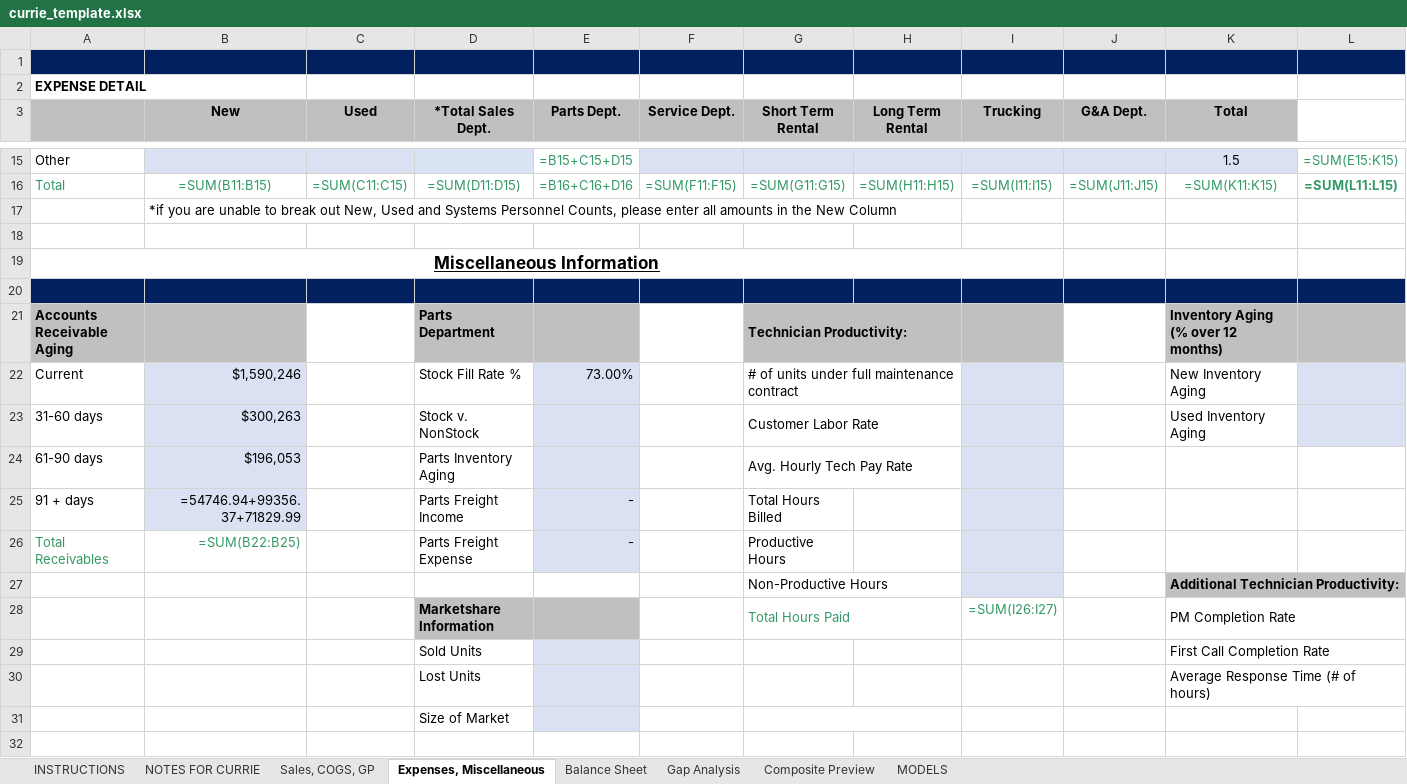
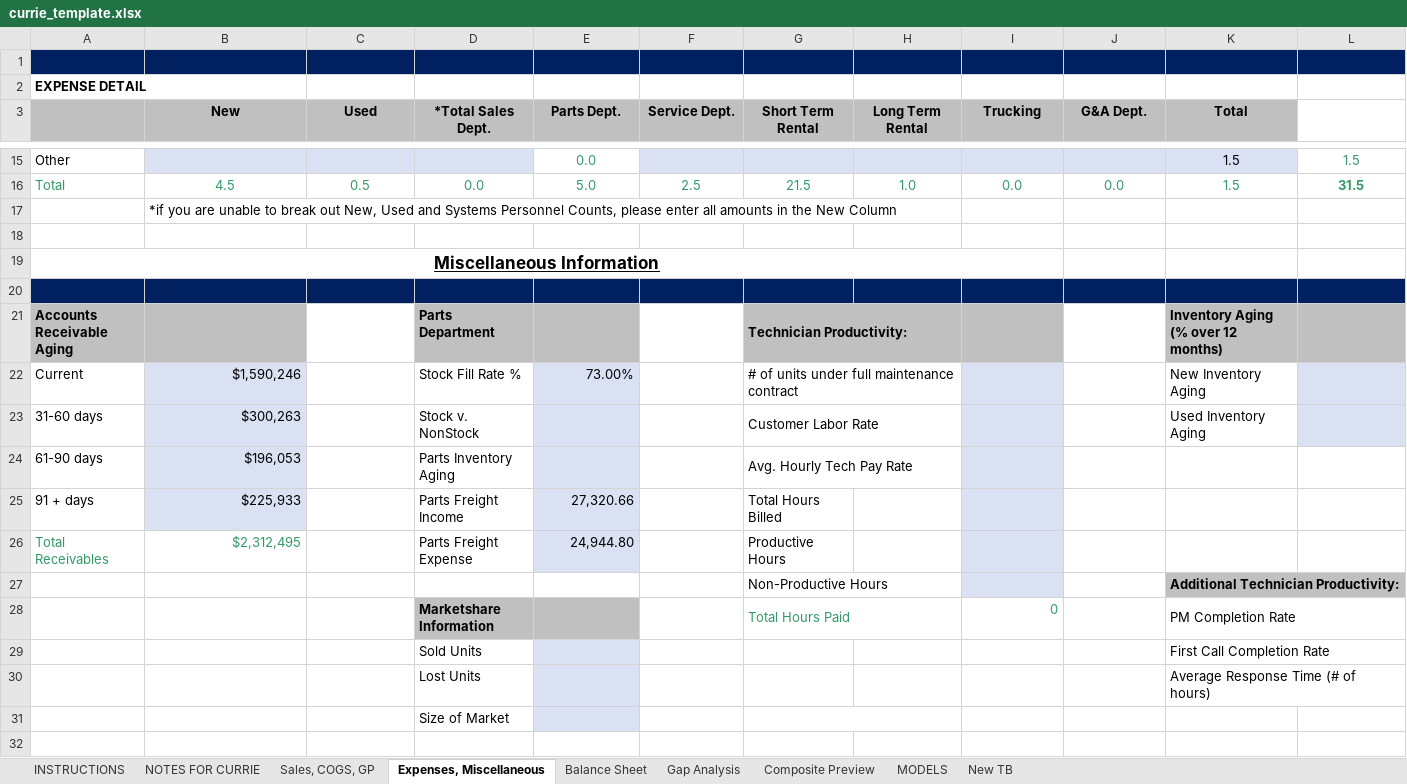
Before and after one commit to leboweric/Softbasereports, an Excel workbook: reporting-backend/src/templates/currie_template.xlsx, sheet Expenses, Miscellaneous, drawn as a sheet; only a part is shown, gaps mark what is left out; values as stored, in another font and other column widths than the file's, no borders; formulas without a stored value are shown as written; removed rows and columns are numbered as before the commit, all else as after; the diff covers the shown part only; the diff names each change by its address in the sheet, - before the commit and + after, or states it on an @@ line.

```diff
--- a/reporting-backend/src/templates/currie_template.xlsx (sheet Expenses, Miscellaneous)
+++ b/reporting-backend/src/templates/currie_template.xlsx (sheet Expenses, Miscellaneous)
+sheet tab: New TB
-E15 (Parts Dept.): =B15+C15+D15
+E15 (Parts Dept.): 0.0
-L15: =SUM(E15:K15)
+L15: 1.5
-row 16: Total | =SUM(B11:B15) | =SUM(C11:C15) | =SUM(D11:D15) | =B16+C16+D16 | =SUM(F11:F15) | =SUM(G11:G15) | =SUM(H11:H15) | =SUM(I11:I15) | =SUM(J11:J15) | =SUM(K11:K15) | =SUM(L11:L15)
+row 16: Total | 4.5 | 0.5 | 0.0 | 5.0 | 2.5 | 21.5 | 1.0 | 0.0 | 0.0 | 1.5 | 31.5
-H21 fill: none
+H21 fill: #C0C0C0
-B25 (New): =54746.94+99356.37+71829.99
+B25 (New): $225,933
-E25 (Parts Dept.): -
+E25 (Parts Dept.): 27,320.66
-B26 (New): =SUM(B22:B25)
+B26 (New): $2,312,495
-E26 (Parts Dept.): -
+E26 (Parts Dept.): 24,944.80
-L27 fill: none
+L27 fill: #C0C0C0
-I28 (Trucking): =SUM(I26:I27)
+I28 (Trucking): 0
```
Also changed, not shown: 4 added rows, 4 removed rows, 16 edited cells and cell formats elsewhere in this sheet, sheet Gap Analysis, sheet Composite Preview, sheet Sales, COGS, GP, sheet MODELS, sheet Balance Sheet, charts or pictures, 1 other file.
